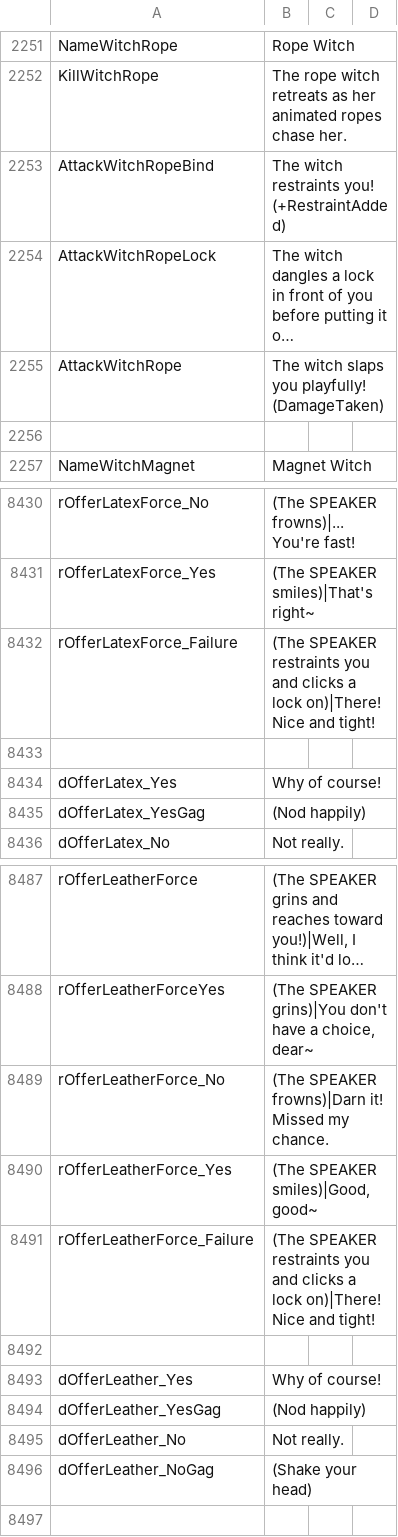
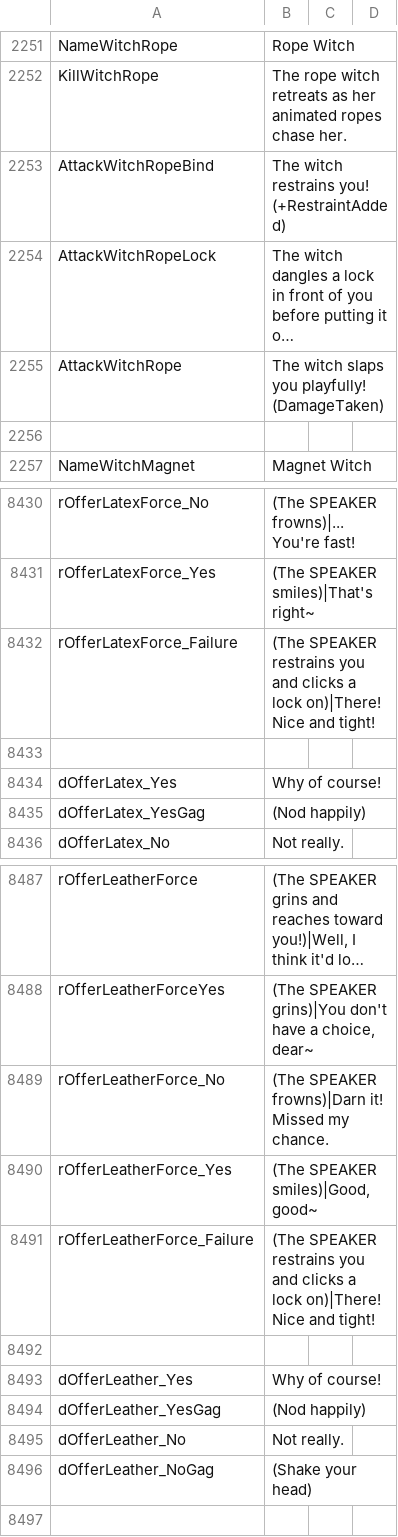
Before and after one commit to Ada18980/KinkiestDungeon, a CSV file: Screens/MiniGame/KinkyDungeon/Text_KinkyDungeon.csv, drawn as a sheet; only a part is shown, gaps mark what is left out; long unchanged cells end in …; the diff covers the shown part only; the diff names each change by its address in the sheet, - before the commit and + after, or states it on an @@ line.

```diff
--- a/Screens/MiniGame/KinkyDungeon/Text_KinkyDungeon.csv
+++ b/Screens/MiniGame/KinkyDungeon/Text_KinkyDungeon.csv
-B2253: The witch restraints you! (+RestraintAdded)
+B2253: The witch restrains you! (+RestraintAdded)
-B8432: (The SPEAKER restraints you and…
+B8432: (The SPEAKER restrains you and…
-B8491: (The SPEAKER restraints you and…
+B8491: (The SPEAKER restrains you and…
```
Also changed, not shown: 5 edited cells elsewhere in this file.
